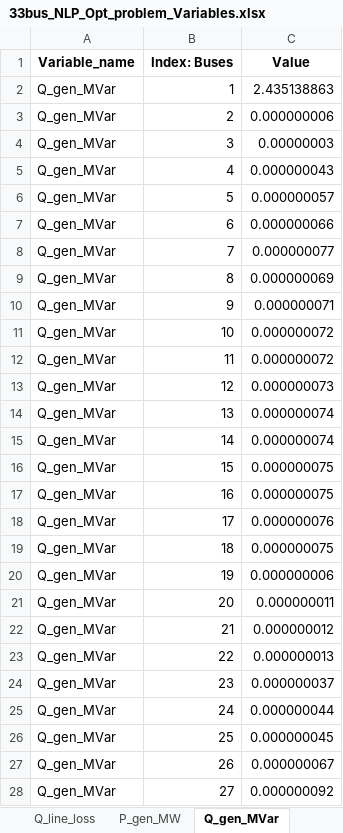
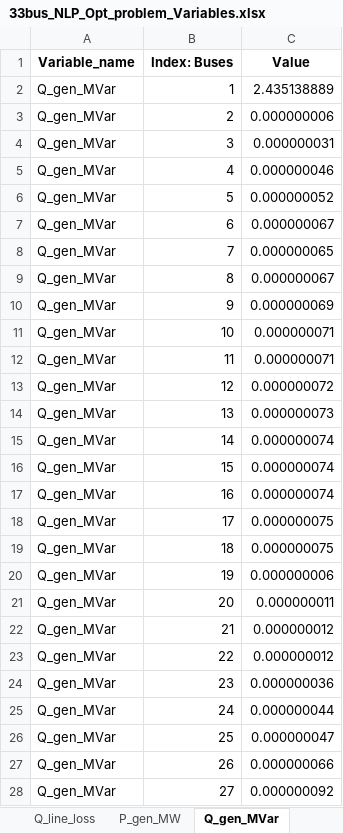
Before and after one commit to kwoong2001/pyomoatoz, an Excel workbook: Optimal_Power_Flow/Distribution/33Bus_matpower/Output_data/Variables/33bus_NLP_Opt_problem_Variables.xlsx, sheet Q_gen_MVar, drawn as a sheet; only a part is shown; values as stored, in another font and other column widths than the file's, no borders; the diff covers the shown part only; the diff names each change by its address in the sheet, - before the commit and + after, or states it on an @@ line.

```diff
--- a/Optimal_Power_Flow/Distribution/33Bus_matpower/Output_data/Variables/33bus_NLP_Opt_problem_Variables.xlsx (sheet Q_gen_MVar)
+++ b/Optimal_Power_Flow/Distribution/33Bus_matpower/Output_data/Variables/33bus_NLP_Opt_problem_Variables.xlsx (sheet Q_gen_MVar)
-C2 (Value): 2.435138863
+C2 (Value): 2.435138889
-C4 (Value): 0.00000003
+C4 (Value): 0.000000031
-C5 (Value): 0.000000043
+C5 (Value): 0.000000046
-C6 (Value): 0.000000057
+C6 (Value): 0.000000052
-C7 (Value): 0.000000066
+C7 (Value): 0.000000067
-C8 (Value): 0.000000077
+C8 (Value): 0.000000065
-C9 (Value): 0.000000069
+C9 (Value): 0.000000067
-C10 (Value): 0.000000071
+C10 (Value): 0.000000069
-C11:C12 (Value): 0.000000072
+C11:C12 (Value): 0.000000071
-C13 (Value): 0.000000073
+C13 (Value): 0.000000072
-C14 (Value): 0.000000074
+C14 (Value): 0.000000073
-C16:C17 (Value): 0.000000075
+C16:C17 (Value): 0.000000074
-C18 (Value): 0.000000076
+C18 (Value): 0.000000075
-C23 (Value): 0.000000013
+C23 (Value): 0.000000012
-C24 (Value): 0.000000037
+C24 (Value): 0.000000036
-C26 (Value): 0.000000045
+C26 (Value): 0.000000047
-C27 (Value): 0.000000067
+C27 (Value): 0.000000066
```
Also changed, not shown: 3 edited cells elsewhere in this sheet, sheet V_ang(Deg), sheet V_ang_deg, sheet Q_line_flow_sending, sheet Q_line_flow_receiving, sheet P_line_flow_sending, sheet P_line_flow_receiving, 11 more sheets, Optimal_Power_Flow/Distribution/33Bus_matpower/Output_data/Dual/33bus_NLP_Opt_problem_Dual_Variables.xlsx, 24 other files.
